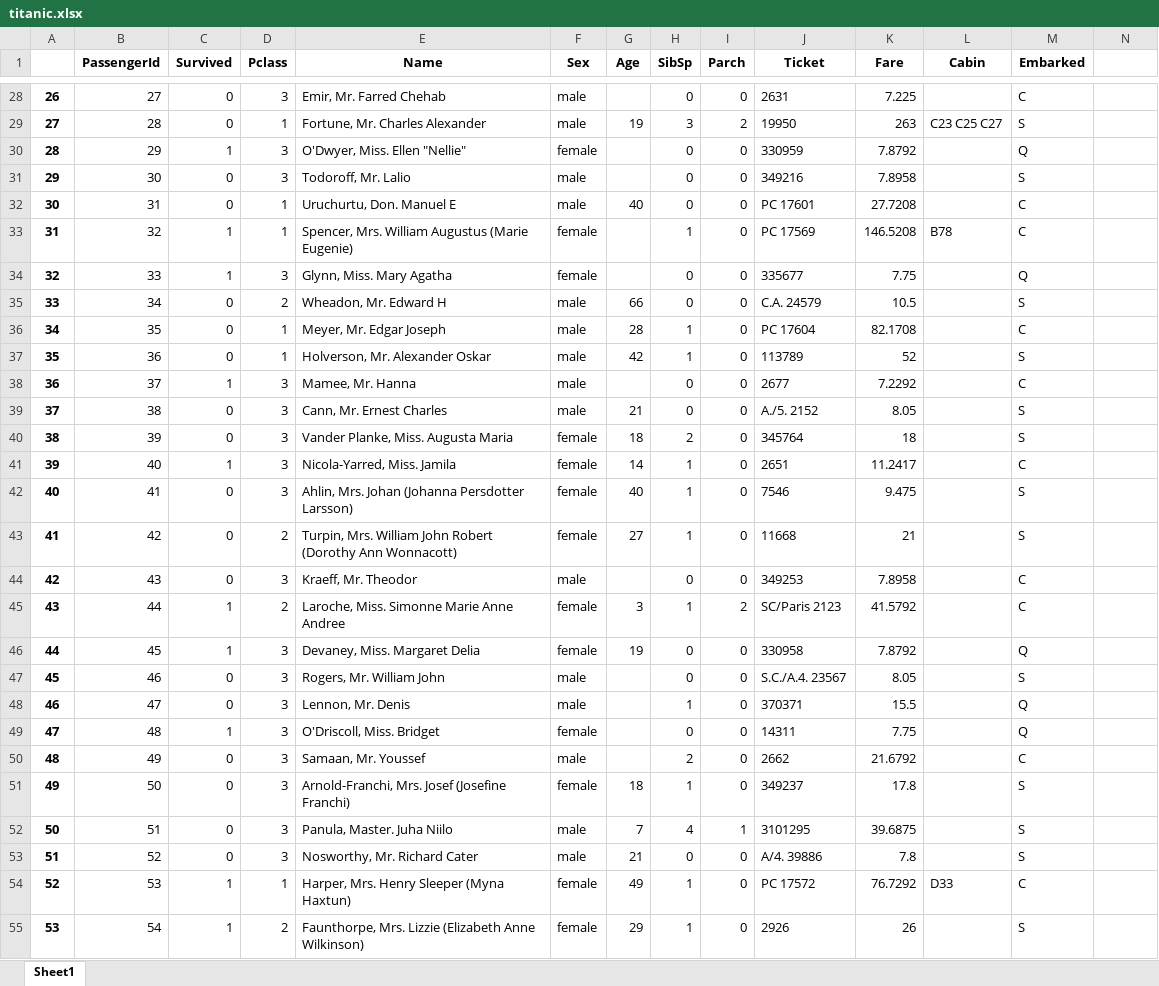
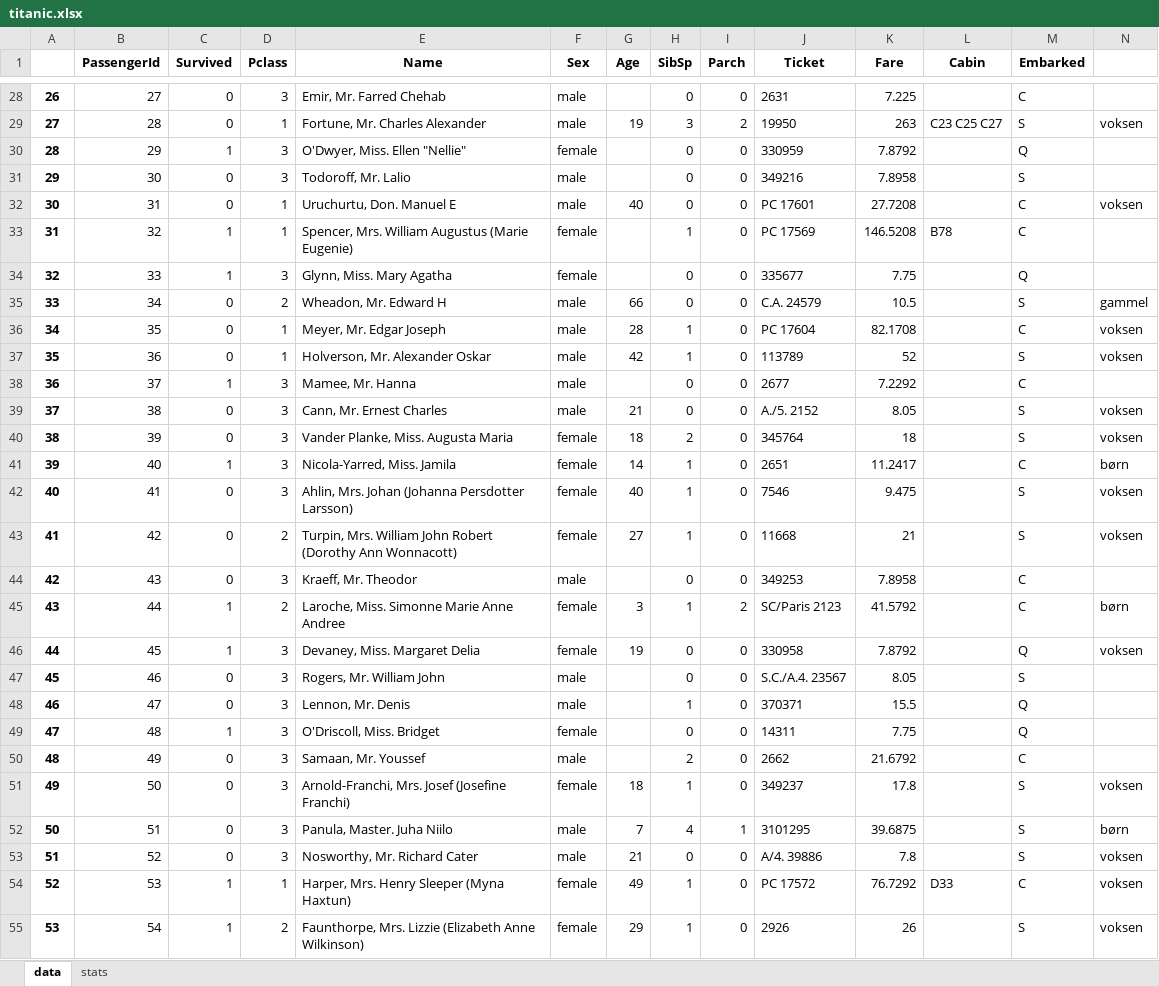
Before and after one commit to SDS-AAU/IntroStat, an Excel workbook: Data/titanic.xlsx, sheet data, drawn as a sheet; only a part is shown, gaps mark what is left out; values as stored, in another font and other column widths than the file's, no borders; the diff covers the shown part only; the diff names each change by its address in the sheet, - before the commit and + after, or states it on an @@ line.

```diff
--- a/Data/titanic.xlsx (sheet data)
+++ b/Data/titanic.xlsx (sheet data)
-sheet tab: Sheet1
+sheet tab: data
+sheet tab: stats
-N29: (empty)
+N29: voksen
-N32: (empty)
+N32: voksen
-N35: (empty)
+N35: gammel
-N36:N37: (empty)
+N36:N37: voksen
-N39:N40: (empty)
+N39:N40: voksen
-N41: (empty)
+N41: børn
-N42:N43: (empty)
+N42:N43: voksen
-N45: (empty)
+N45: børn
-N46: (empty)
+N46: voksen
-N51: (empty)
+N51: voksen
-N52: (empty)
+N52: børn
-N53:N55: (empty)
+N53:N55: voksen
```
Also changed, not shown: 697 edited cells elsewhere in this sheet, formulas that keep their value, 2 other files.
